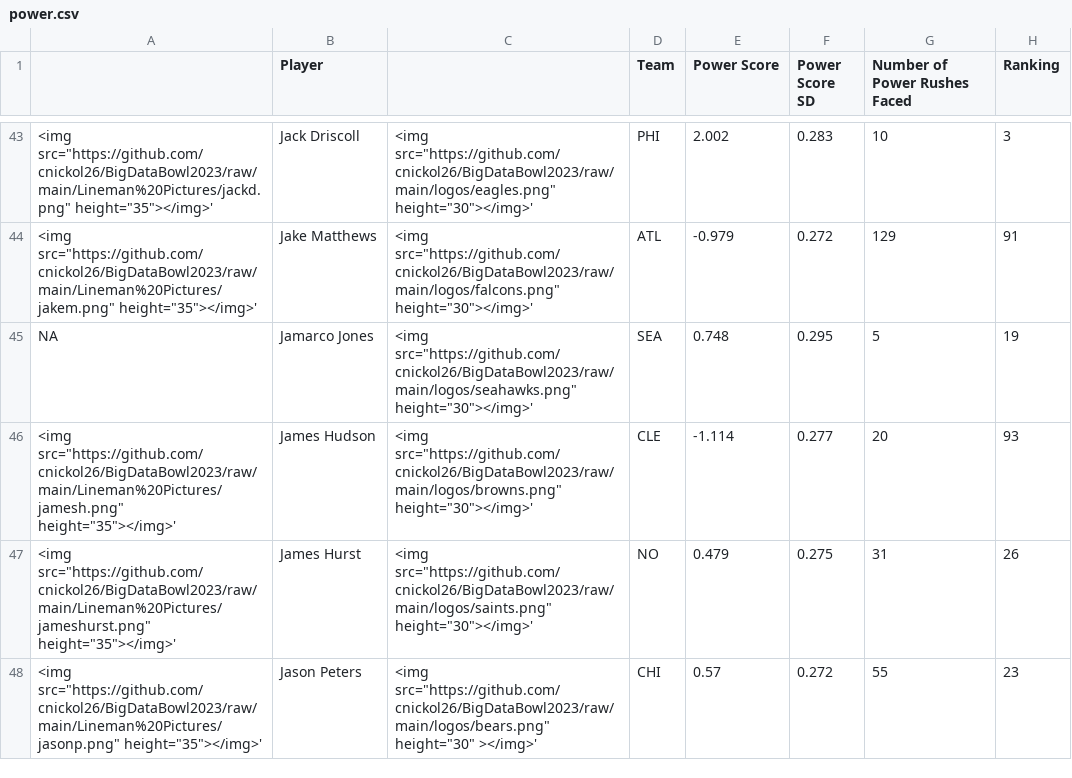
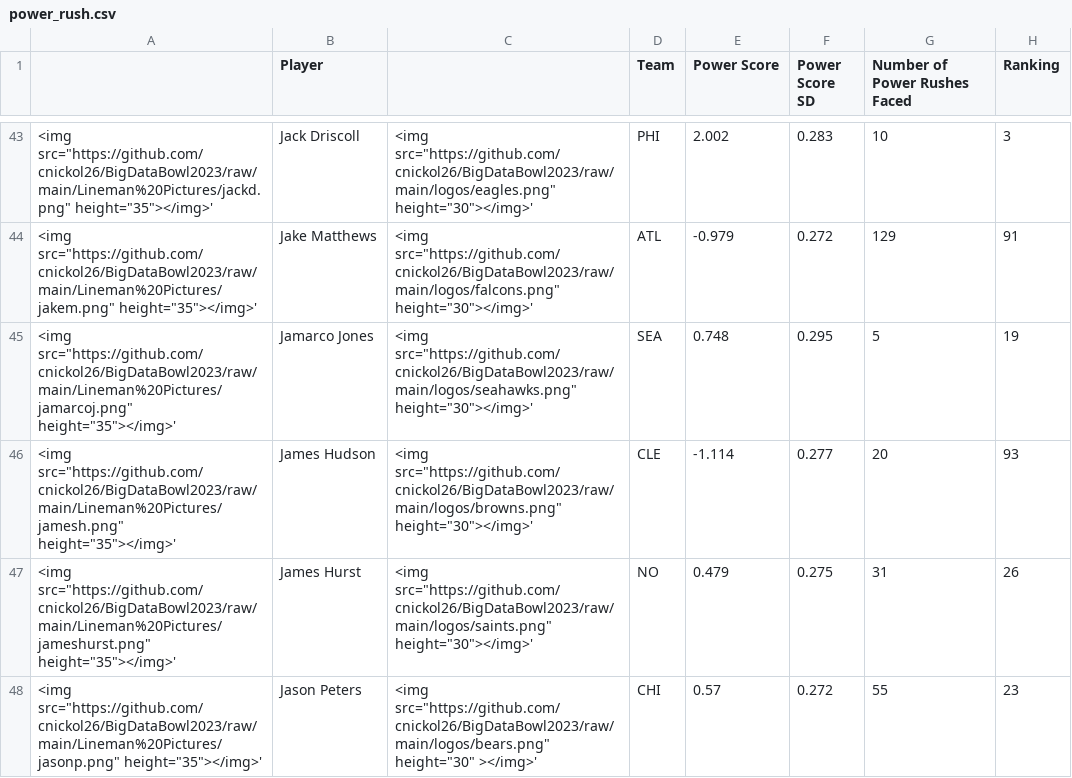
Before and after one commit to cnickol26/BigDataBowl2023, a CSV file: Plot Data/power_rush.csv (was Plot Data/power.csv), drawn as a sheet; only a part is shown, gaps mark what is left out; the diff covers the shown part only; the diff names each change by its address in the sheet, - before the commit and + after, or states it on an @@ line.

Commit message:
Update Data

```diff
--- a/Plot Data/power.csv
+++ b/Plot Data/power_rush.csv
-A45: NA
+A45: <img src="https://github.com/cnickol26/BigDataBowl2023/raw/main/Lineman%20Pictures/jamarcoj.png" height="35"></img>'
```
Also changed, not shown: 7 edited cells elsewhere in this file, Plot Data/speed_rush.csv, Plot Data/starters_both.csv, 5 other files.
